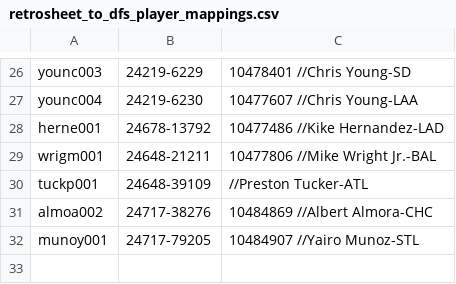
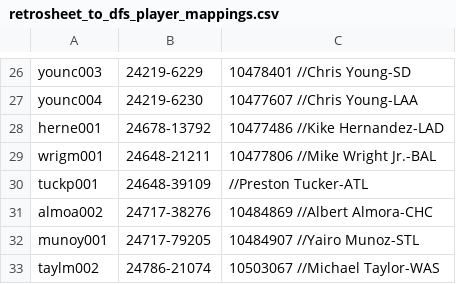
Before and after one commit to tscoggan/dfs-tools, a CSV file: dfs-tools/build/retrosheet_to_dfs_player_mappings.csv, drawn as a sheet; only a part is shown, gaps mark what is left out; the diff names each change by its address in the sheet, - before the commit and + after, or states it on an @@ line.

Commit message:
Allow manual entry of starting pitchers to RG starting lineups file

```diff
--- a/dfs-tools/build/retrosheet_to_dfs_player_mappings.csv
+++ b/dfs-tools/build/retrosheet_to_dfs_player_mappings.csv
+row 33: taylm002 | 24786-21074 | 10503067 //Michael Taylor-WAS
```
Also changed, not shown: dfs-tools/build/retrosheet_to_dfs_team_mappings.csv, 6 other files.
